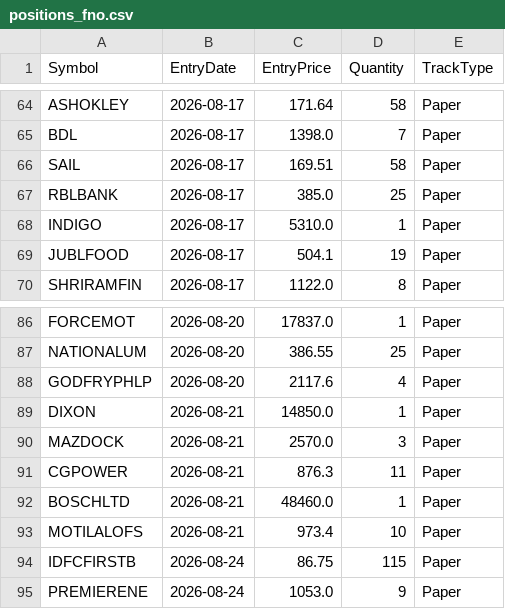
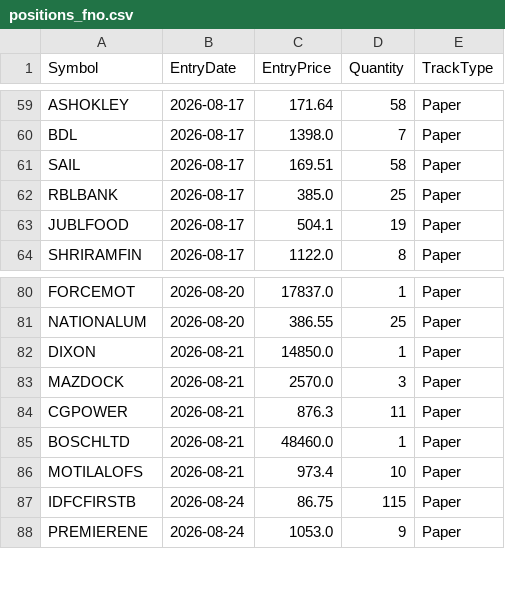
Before and after one commit to finnyrajmann/nse-fno-trend, a CSV file: data/positions_fno.csv, drawn as a sheet; only a part is shown, gaps mark what is left out; removed rows and columns are numbered as before the commit, all else as after; the diff covers the shown part only; the diff names each change by its address in the sheet, - before the commit and + after, or states it on an @@ line.

```diff
--- a/data/positions_fno.csv
+++ b/data/positions_fno.csv
-row 68: INDIGO | 2026-08-17 | 5310.0 | 1 | Paper
-row 88: GODFRYPHLP | 2026-08-20 | 2117.6 | 4 | Paper
```
Also changed, not shown: 3 added rows and 5 removed rows elsewhere in this file.
